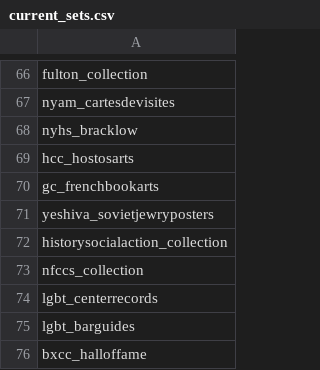
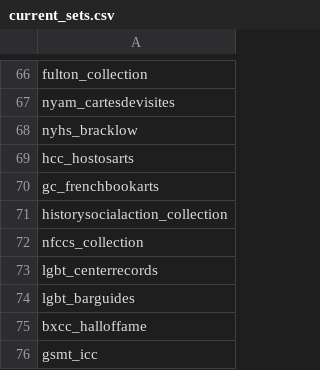
Before and after one commit to ESDNhub/ESDNDocs, a CSV file: sets-for-DPLA-harvesting/current_sets.csv, drawn as a sheet; only a part is shown, gaps mark what is left out; the shorter side is filled out with more unchanged rows.

Commit message:
removed yeshiva_sovietjewryposters
Based on organization's request

```diff
--- a/sets-for-DPLA-harvesting/current_sets.csv
+++ b/sets-for-DPLA-harvesting/current_sets.csv
@@ -70,3 +70,2 @@ hcc_hostosarts
 gc_frenchbookarts
-yeshiva_sovietjewryposters
 historysocialaction_collection
```
